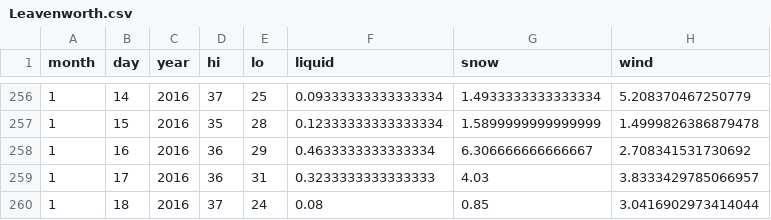
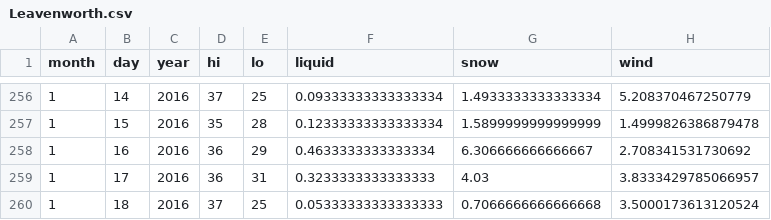
Before and after one commit to psathyrella/weatherhistory, a CSV file: noaa/Leavenworth.csv, drawn as a sheet; only a part is shown, gaps mark what is left out.

```diff
--- a/noaa/Leavenworth.csv
+++ b/noaa/Leavenworth.csv
@@ -259,2 +259,2 @@ month,day,year,hi,lo,liquid,snow,wind
 1,17,2016,36,31,0.3233333333333333,4.03,3.8333429785066957
-1,18,2016,37,24,0.08,0.85,3.0416902973414044
+1,18,2016,37,25,0.05333333333333333,0.7066666666666668,3.5000173613120524
```
Also changed, not shown: mtwx/Mount-Index-1832.csv, mtwx/Mount-Waddington-4016.csv, 35 other files.
